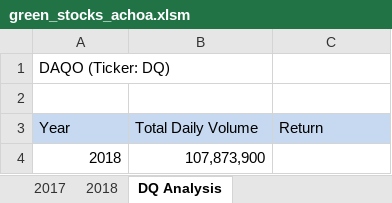
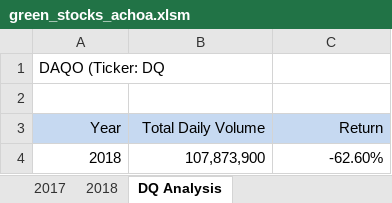
Before and after one commit to achoaeur/Stock-Analysis, an Excel workbook: green_stocks_achoa.xlsm, sheet DQ Analysis, drawn as a sheet; values as stored, in another font and other column widths than the file's, no borders; the diff names each change by its address in the sheet, - before the commit and + after, or states it on an @@ line.

Commit message:
Add files via upload
Module 2.2.4

```diff
--- a/green_stocks_achoa.xlsm (sheet DQ Analysis)
+++ b/green_stocks_achoa.xlsm (sheet DQ Analysis)
-A1 (Year): DAQO (Ticker: DQ)
+A1 (Year): DAQO (Ticker: DQ
-A3:C3 alignment: left
+A3:C3 alignment: right
-C4 (Return): (empty)
+C4 (Return): -62.60%
```
